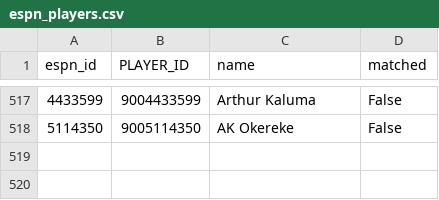
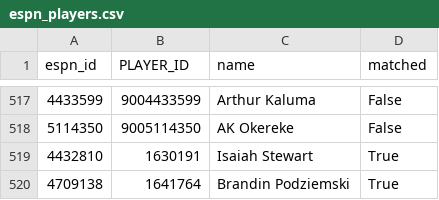
Before and after one commit to abeilke2002/belch-bets, a CSV file: csvs/espn_players.csv, drawn as a sheet; only a part is shown, gaps mark what is left out.

```diff
--- a/csvs/espn_players.csv
+++ b/csvs/espn_players.csv
@@ -518 +518,3 @@ espn_id,PLAYER_ID,name,matched
 5114350,9005114350,AK Okereke,False
+4432810,1630191,Isaiah Stewart,True
+4709138,1641764,Brandin Podziemski,True
```
Also changed, not shown: csvs/2027_all_box.csv, csvs/game_info_2027.csv, 2 other files.
